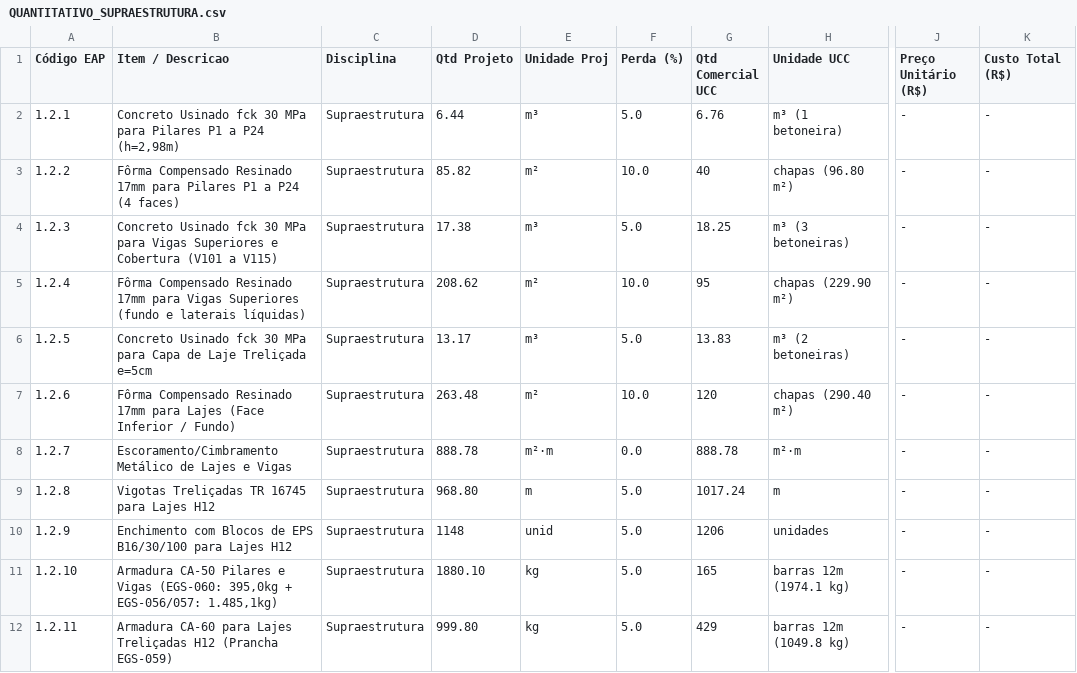
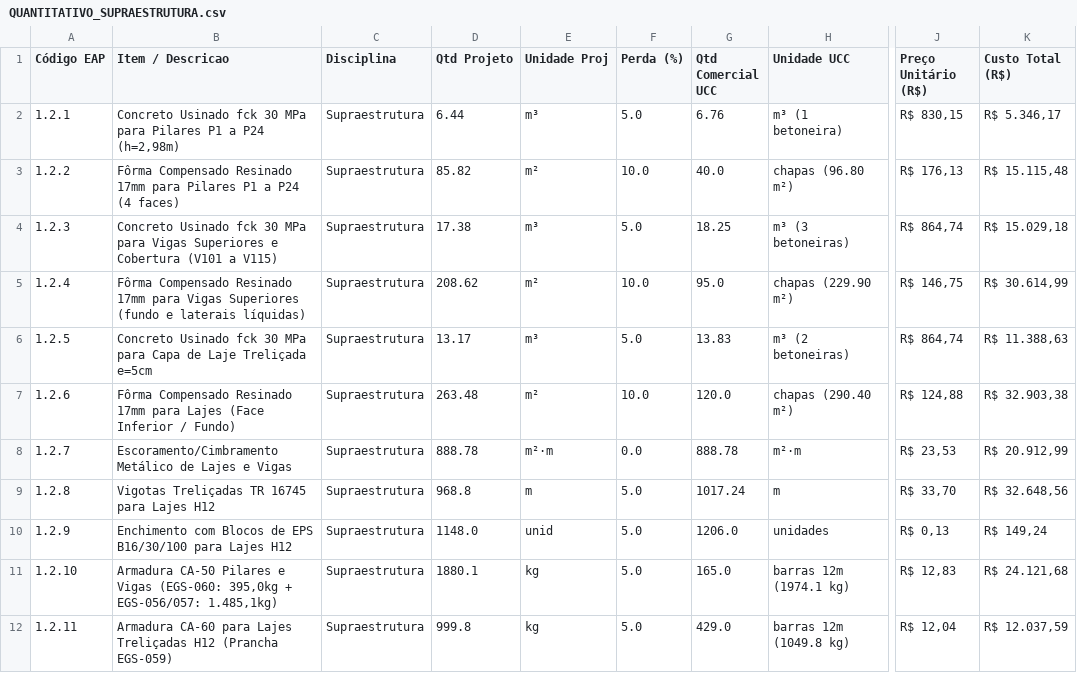
Before and after one commit to alexandrek79ub/Sistema_Gestao_Obras, a CSV file: projetos/OBRA_TMULT/02_ORCAMENTO_BASE_E_CONTRATOS/QUANTITATIVO_SUPRAESTRUTURA.csv, drawn as a sheet; only a part is shown, gaps mark what is left out; the diff names each change by its address in the sheet, - before the commit and + after, or states it on an @@ line.

```diff
--- a/projetos/OBRA_TMULT/02_ORCAMENTO_BASE_E_CONTRATOS/QUANTITATIVO_SUPRAESTRUTURA.csv
+++ b/projetos/OBRA_TMULT/02_ORCAMENTO_BASE_E_CONTRATOS/QUANTITATIVO_SUPRAESTRUTURA.csv
-J2 (Preço Unitário (R$)): -
+J2 (Preço Unitário (R$)): R$ 830,15
-K2 (Custo Total (R$)): -
+K2 (Custo Total (R$)): R$ 5.346,17
-G3 (Qtd Comercial UCC): 40
+G3 (Qtd Comercial UCC): 40.0
-J3 (Preço Unitário (R$)): -
+J3 (Preço Unitário (R$)): R$ 176,13
-K3 (Custo Total (R$)): -
+K3 (Custo Total (R$)): R$ 15.115,48
-J4 (Preço Unitário (R$)): -
+J4 (Preço Unitário (R$)): R$ 864,74
-K4 (Custo Total (R$)): -
+K4 (Custo Total (R$)): R$ 15.029,18
-G5 (Qtd Comercial UCC): 95
+G5 (Qtd Comercial UCC): 95.0
-J5 (Preço Unitário (R$)): -
+J5 (Preço Unitário (R$)): R$ 146,75
-K5 (Custo Total (R$)): -
+K5 (Custo Total (R$)): R$ 30.614,99
-J6 (Preço Unitário (R$)): -
+J6 (Preço Unitário (R$)): R$ 864,74
-K6 (Custo Total (R$)): -
+K6 (Custo Total (R$)): R$ 11.388,63
-G7 (Qtd Comercial UCC): 120
+G7 (Qtd Comercial UCC): 120.0
-J7 (Preço Unitário (R$)): -
+J7 (Preço Unitário (R$)): R$ 124,88
-K7 (Custo Total (R$)): -
+K7 (Custo Total (R$)): R$ 32.903,38
-J8 (Preço Unitário (R$)): -
+J8 (Preço Unitário (R$)): R$ 23,53
-K8 (Custo Total (R$)): -
+K8 (Custo Total (R$)): R$ 20.912,99
-D9 (Qtd Projeto): 968.80
+D9 (Qtd Projeto): 968.8
-J9 (Preço Unitário (R$)): -
+J9 (Preço Unitário (R$)): R$ 33,70
-K9 (Custo Total (R$)): -
+K9 (Custo Total (R$)): R$ 32.648,56
-D10 (Qtd Projeto): 1148
+D10 (Qtd Projeto): 1148.0
-G10 (Qtd Comercial UCC): 1206
+G10 (Qtd Comercial UCC): 1206.0
-J10 (Preço Unitário (R$)): -
+J10 (Preço Unitário (R$)): R$ 0,13
-K10 (Custo Total (R$)): -
+K10 (Custo Total (R$)): R$ 149,24
-D11 (Qtd Projeto): 1880.10
+D11 (Qtd Projeto): 1880.1
-G11 (Qtd Comercial UCC): 165
+G11 (Qtd Comercial UCC): 165.0
-J11 (Preço Unitário (R$)): -
+J11 (Preço Unitário (R$)): R$ 12,83
-K11 (Custo Total (R$)): -
+K11 (Custo Total (R$)): R$ 24.121,68
-D12 (Qtd Projeto): 999.80
+D12 (Qtd Projeto): 999.8
-G12 (Qtd Comercial UCC): 429
+G12 (Qtd Comercial UCC): 429.0
-J12 (Preço Unitário (R$)): -
+J12 (Preço Unitário (R$)): R$ 12,04
-K12 (Custo Total (R$)): -
+K12 (Custo Total (R$)): R$ 12.037,59
```
Also changed, not shown: projetos/OBRA_TMULT/02_ORCAMENTO_BASE_E_CONTRATOS/ORCAMENTO_BASE_CONSOLIDADO.csv, projetos/OBRA_TMULT/02_ORCAMENTO_BASE_E_CONTRATOS/QUANTITATIVO_ARQUITETURA.csv, 19 other files.
